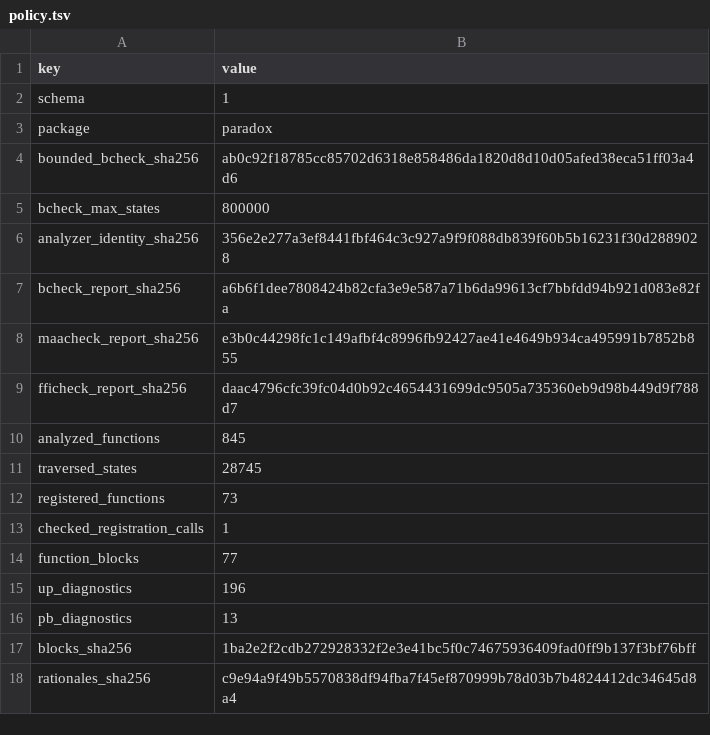
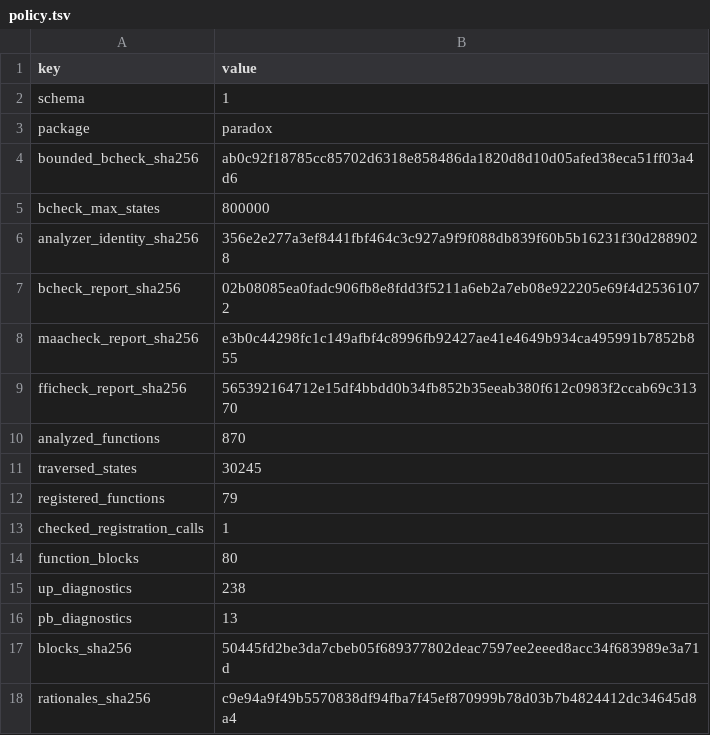
Before and after one commit to mlr-org/paradox, a TSV file: environment/rchk-bcheck-policy/policy.tsv, drawn as a sheet.

```diff
--- a/environment/rchk-bcheck-policy/policy.tsv
+++ b/environment/rchk-bcheck-policy/policy.tsv
@@ -6,13 +6,13 @@ bcheck_max_states	800000
 analyzer_identity_sha256	356e2e277a3ef8441fbf464c3c927a9f9f088db839f60b5b16231f30d2889028
-bcheck_report_sha256	a6b6f1dee7808424b82cfa3e9e587a71b6da99613cf7bbfdd94b921d083e82fa
+bcheck_report_sha256	02b08085ea0fadc906fb8e8fdd3f5211a6eb2a7eb08e922205e69f4d25361072
 maacheck_report_sha256	e3b0c44298fc1c149afbf4c8996fb92427ae41e4649b934ca495991b7852b855
-fficheck_report_sha256	daac4796cfc39fc04d0b92c4654431699dc9505a735360eb9d98b449d9f788d7
-analyzed_functions	845
-traversed_states	28745
-registered_functions	73
+fficheck_report_sha256	565392164712e15df4bbdd0b34fb852b35eeab380f612c0983f2ccab69c31370
+analyzed_functions	870
+traversed_states	30245
+registered_functions	79
 checked_registration_calls	1
-function_blocks	77
-up_diagnostics	196
+function_blocks	80
+up_diagnostics	238
 pb_diagnostics	13
-blocks_sha256	1ba2e2f2cdb272928332f2e3e41bc5f0c74675936409fad0ff9b137f3bf76bff
+blocks_sha256	50445fd2be3da7cbeb05f689377802deac7597ee2eeed8acc34f683989e3a71d
 rationales_sha256	c9e94a9f49b5570838df94fba7f45ef870999b78d03b7b4824412dc34645d8a4
```
Also changed, not shown: environment/rchk-bcheck-policy/blocks.tsv, 2 other files.
